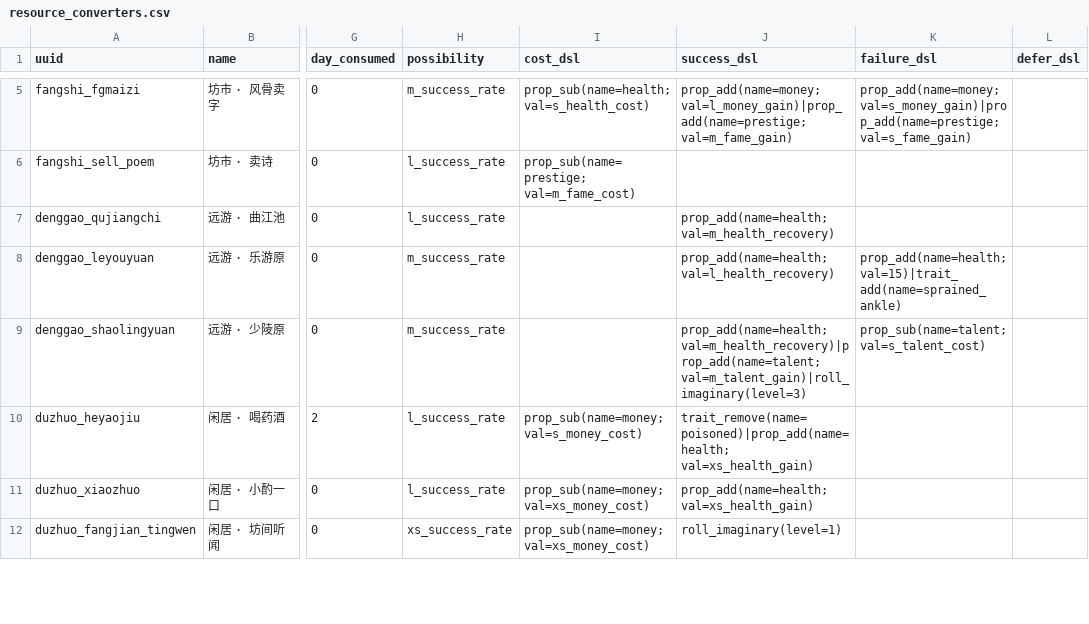
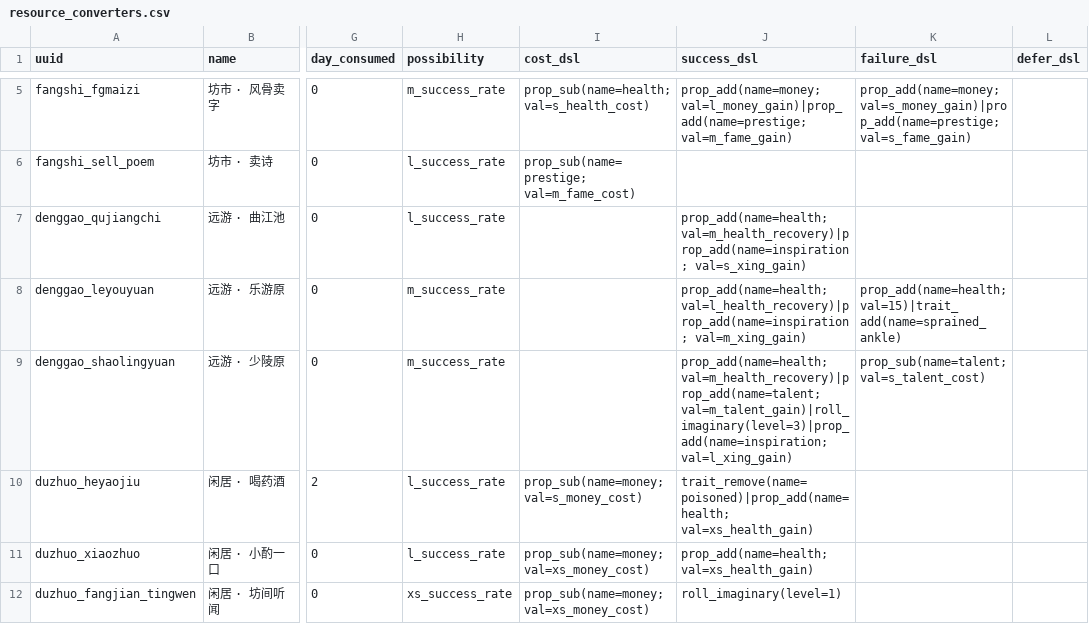
Before and after one commit to 67-68/poem_map_project, a CSV file: data/1_core_rules/resource_converters.csv, drawn as a sheet; only a part is shown, gaps mark what is left out; the diff names each change by its address in the sheet, - before the commit and + after, or states it on an @@ line.

```diff
--- a/data/1_core_rules/resource_converters.csv
+++ b/data/1_core_rules/resource_converters.csv
-J7 (success_dsl): prop_add(name=health; val=m_health_recovery)
+J7 (success_dsl): prop_add(name=health; val=m_health_recovery)|prop_add(name=inspiration; val=s_xing_gain)
-J8 (success_dsl): prop_add(name=health; val=l_health_recovery)
+J8 (success_dsl): prop_add(name=health; val=l_health_recovery)|prop_add(name=inspiration; val=m_xing_gain)
-J9 (success_dsl): prop_add(name=health; val=m_health_recovery)|prop_add(name=talent; val=m_talent_gain)|roll_imaginary(level=3)
+J9 (success_dsl): prop_add(name=health; val=m_health_recovery)|prop_add(name=talent; val=m_talent_gain)|roll_imaginary(level=3)|prop_add(name=inspiration; val=l_xing_gain)
```
Also changed, not shown: 22 other files.
